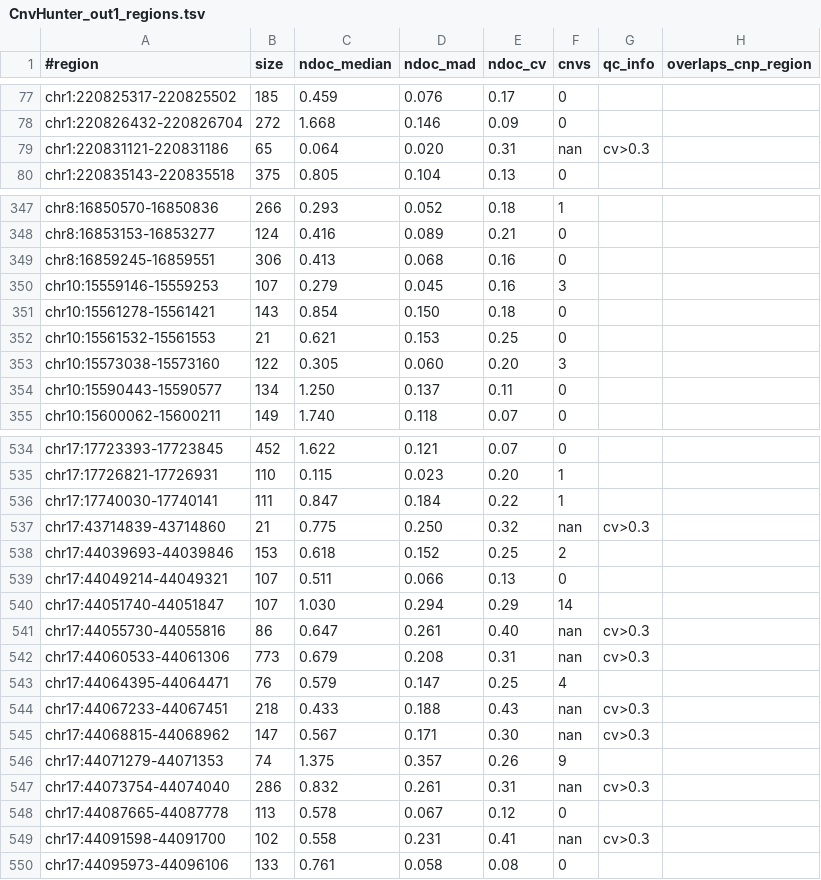
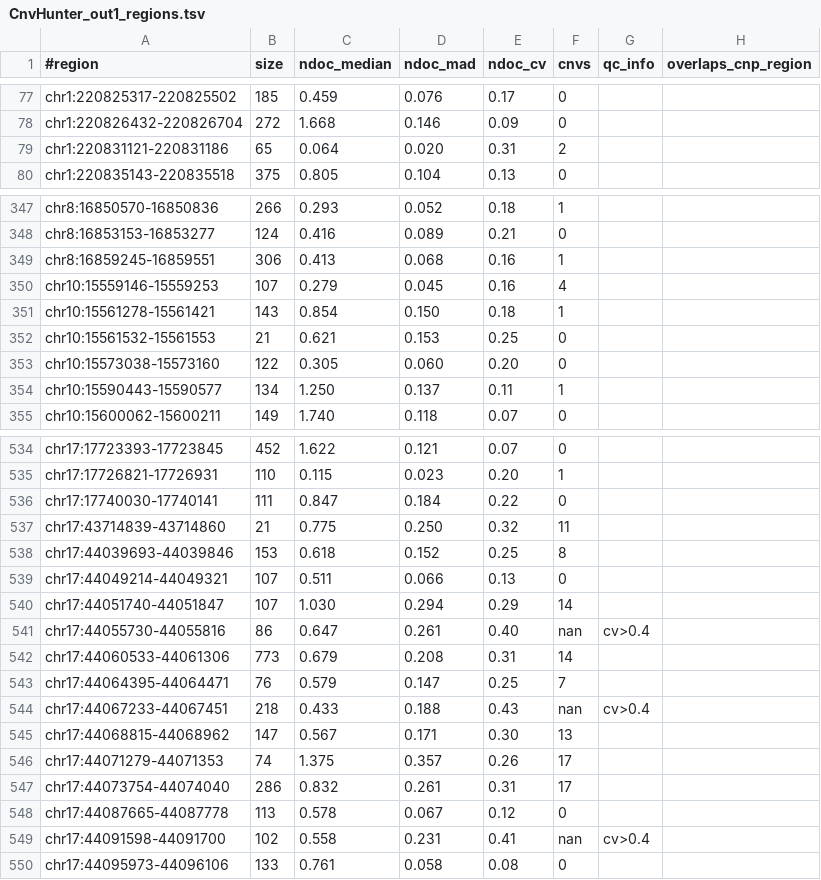
Before and after one commit to imgag/ngs-bits, a TSV file: src/tools-TEST/data_out/CnvHunter_out1_regions.tsv, drawn as a sheet; only a part is shown, gaps mark what is left out; the diff covers the shown part only.

```diff
--- a/src/tools-TEST/data_out/CnvHunter_out1_regions.tsv
+++ b/src/tools-TEST/data_out/CnvHunter_out1_regions.tsv
@@ -78,3 +78,3 @@ chr1:220825317-220825502	185	0.459	0.076	0.17	0
 chr1:220826432-220826704	272	1.668	0.146	0.09	0		
-chr1:220831121-220831186	65	0.064	0.020	0.31	nan	cv>0.3 	
+chr1:220831121-220831186	65	0.064	0.020	0.31	2		
 chr1:220835143-220835518	375	0.805	0.104	0.13	0		
@@ -348,8 +348,8 @@ chr8:16850570-16850836	266	0.293	0.052	0.18	1
 chr8:16853153-16853277	124	0.416	0.089	0.21	0		
-chr8:16859245-16859551	306	0.413	0.068	0.16	0		
-chr10:15559146-15559253	107	0.279	0.045	0.16	3		
-chr10:15561278-15561421	143	0.854	0.150	0.18	0		
+chr8:16859245-16859551	306	0.413	0.068	0.16	1		
+chr10:15559146-15559253	107	0.279	0.045	0.16	4		
+chr10:15561278-15561421	143	0.854	0.150	0.18	1		
 chr10:15561532-15561553	21	0.621	0.153	0.25	0		
-chr10:15573038-15573160	122	0.305	0.060	0.20	3		
-chr10:15590443-15590577	134	1.250	0.137	0.11	0		
+chr10:15573038-15573160	122	0.305	0.060	0.20	0		
+chr10:15590443-15590577	134	1.250	0.137	0.11	1		
 chr10:15600062-15600211	149	1.740	0.118	0.07	0		
@@ -535,16 +535,16 @@ chr17:17723393-17723845	452	1.622	0.121	0.07	0
 chr17:17726821-17726931	110	0.115	0.023	0.20	1		
-chr17:17740030-17740141	111	0.847	0.184	0.22	1		
-chr17:43714839-43714860	21	0.775	0.250	0.32	nan	cv>0.3 	
-chr17:44039693-44039846	153	0.618	0.152	0.25	2		
+chr17:17740030-17740141	111	0.847	0.184	0.22	0		
+chr17:43714839-43714860	21	0.775	0.250	0.32	11		
+chr17:44039693-44039846	153	0.618	0.152	0.25	8		
 chr17:44049214-44049321	107	0.511	0.066	0.13	0		
 chr17:44051740-44051847	107	1.030	0.294	0.29	14		
-chr17:44055730-44055816	86	0.647	0.261	0.40	nan	cv>0.3 	
-chr17:44060533-44061306	773	0.679	0.208	0.31	nan	cv>0.3 	
-chr17:44064395-44064471	76	0.579	0.147	0.25	4		
-chr17:44067233-44067451	218	0.433	0.188	0.43	nan	cv>0.3 	
-chr17:44068815-44068962	147	0.567	0.171	0.30	nan	cv>0.3 	
-chr17:44071279-44071353	74	1.375	0.357	0.26	9		
-chr17:44073754-44074040	286	0.832	0.261	0.31	nan	cv>0.3 	
+chr17:44055730-44055816	86	0.647	0.261	0.40	nan	cv>0.4 	
+chr17:44060533-44061306	773	0.679	0.208	0.31	14		
+chr17:44064395-44064471	76	0.579	0.147	0.25	7		
+chr17:44067233-44067451	218	0.433	0.188	0.43	nan	cv>0.4 	
+chr17:44068815-44068962	147	0.567	0.171	0.30	13		
+chr17:44071279-44071353	74	1.375	0.357	0.26	17		
+chr17:44073754-44074040	286	0.832	0.261	0.31	17		
 chr17:44087665-44087778	113	0.578	0.067	0.12	0		
-chr17:44091598-44091700	102	0.558	0.231	0.41	nan	cv>0.3 	
+chr17:44091598-44091700	102	0.558	0.231	0.41	nan	cv>0.4 	
 chr17:44095973-44096106	133	0.761	0.058	0.08	0		
```
Also changed, not shown: 88 edited cells elsewhere in this file, src/tools-TEST/data_out/CnvHunter_out1.tsv, src/tools-TEST/data_out/CnvHunter_out1_debug.tsv, 6 other files.
